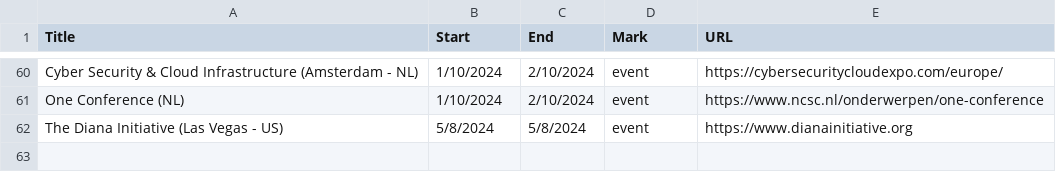
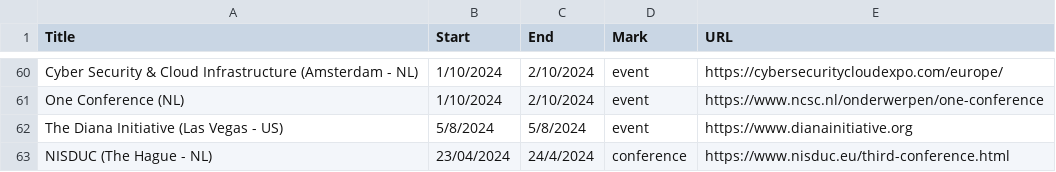
Before and after one commit to sannemaasakkers/Infosec-confcalendar, a CSV file: events/events.csv, drawn as a sheet; only a part is shown, gaps mark what is left out; the diff names each change by its address in the sheet, - before the commit and + after, or states it on an @@ line.

Commit message:
Update events.csv
Added NISDUC 2024

```diff
--- a/events/events.csv
+++ b/events/events.csv
+row 63: NISDUC (The Hague - NL) | 23/04/2024 | 24/4/2024 | conference | https://www.nisduc.eu/third-conference.html
```
